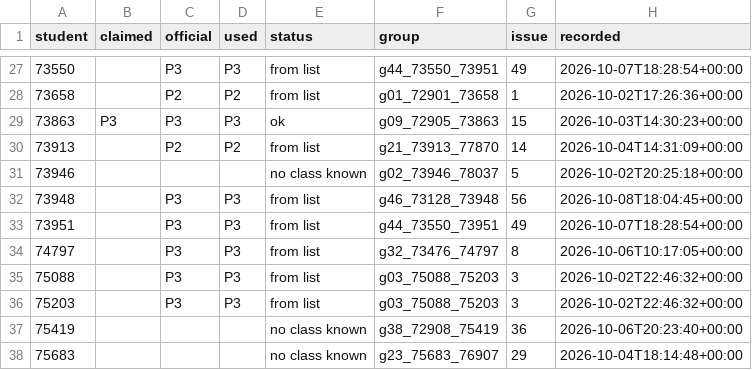
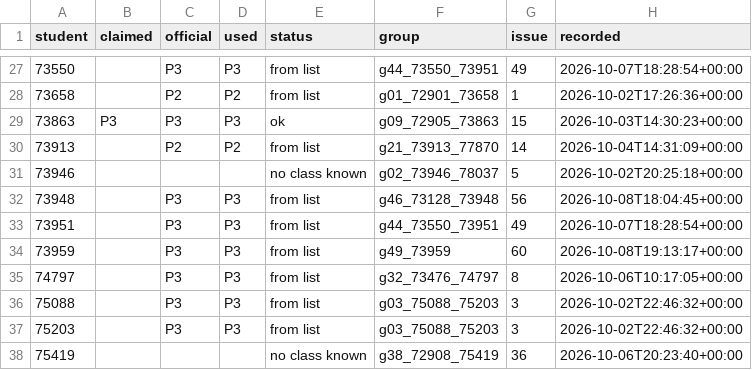
Before and after one commit to cc-2627/registration, a CSV file: claims/classes.csv, drawn as a sheet; only a part is shown, gaps mark what is left out; the shorter side is filled out with more unchanged rows.

Commit message:
Record class claims for g49_73959

```diff
--- a/claims/classes.csv
+++ b/claims/classes.csv
@@ -33,2 +33,3 @@ student,claimed,official,used,status,group,issue,recorded
 73951,,P3,P3,from list,g44_73550_73951,49,2026-10-07T18:28:54+00:00
+73959,,P3,P3,from list,g49_73959,60,2026-10-08T19:13:17+00:00
 74797,,P3,P3,from list,g32_73476_74797,8,2026-10-06T10:17:05+00:00
```
